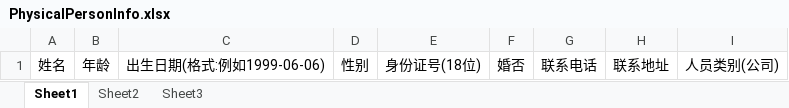
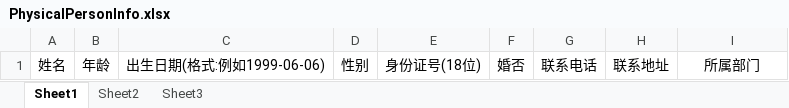
Before and after one commit to zby-Maka/hospitalmanager, an Excel workbook: src/main/resources/static/excelmodel/PhysicalPersonInfo.xlsx, sheet Sheet1, drawn as a sheet; values as stored, in another font and other column widths than the file's, no borders; the diff names each change by its address in the sheet, - before the commit and + after, or states it on an @@ line.

```diff
--- a/src/main/resources/static/excelmodel/PhysicalPersonInfo.xlsx (sheet Sheet1)
+++ b/src/main/resources/static/excelmodel/PhysicalPersonInfo.xlsx (sheet Sheet1)
-I1: 人员类别(公司)
+I1: 所属部门
```
Also changed, not shown: 15 other files.
